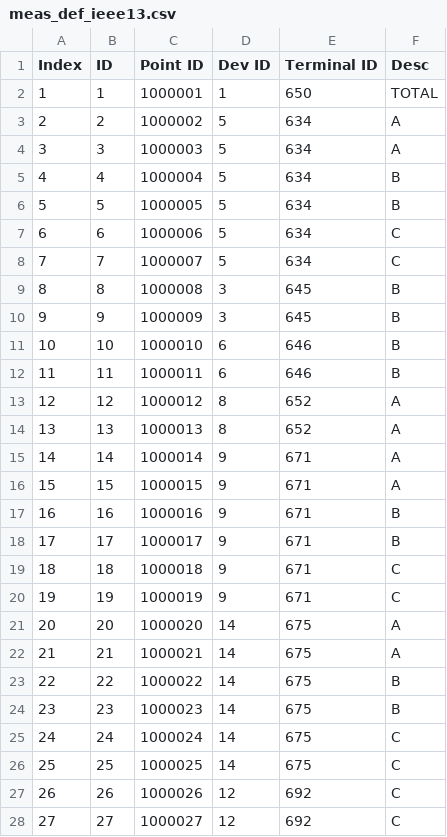
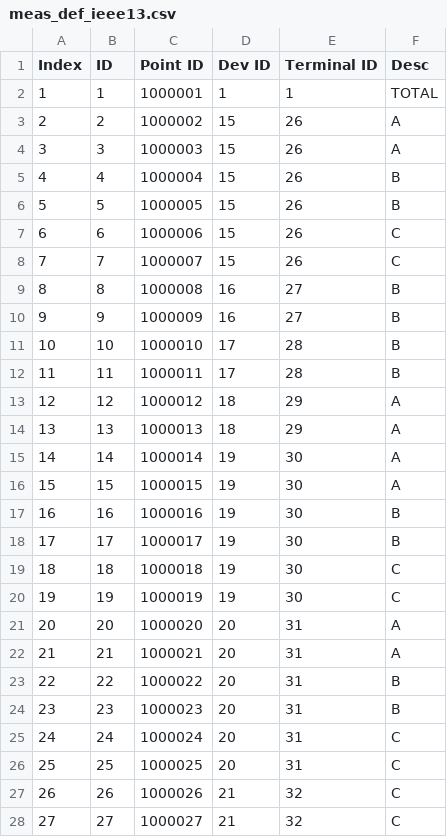
Before and after one commit to shufengdong/sparrowzz, a CSV file: data/dsntp/ieeeds/case13/dev/meas_def_ieee13.csv, drawn as a sheet; only a part is shown; the diff covers the shown part only.

Commit message:
fix terminal id

```diff
--- a/data/dsntp/ieeeds/case13/dev/meas_def_ieee13.csv
+++ b/data/dsntp/ieeeds/case13/dev/meas_def_ieee13.csv
@@ -1,28 +1,28 @@
 Index,ID,Point ID,Dev ID,Terminal ID,Desc
-1,1,1000001,1,650,TOTAL
-2,2,1000002,5,634,A
-3,3,1000003,5,634,A
-4,4,1000004,5,634,B
-5,5,1000005,5,634,B
-6,6,1000006,5,634,C
-7,7,1000007,5,634,C
-8,8,1000008,3,645,B
-9,9,1000009,3,645,B
-10,10,1000010,6,646,B
-11,11,1000011,6,646,B
-12,12,1000012,8,652,A
-13,13,1000013,8,652,A
-14,14,1000014,9,671,A
-15,15,1000015,9,671,A
-16,16,1000016,9,671,B
-17,17,1000017,9,671,B
-18,18,1000018,9,671,C
-19,19,1000019,9,671,C
-20,20,1000020,14,675,A
-21,21,1000021,14,675,A
-22,22,1000022,14,675,B
-23,23,1000023,14,675,B
-24,24,1000024,14,675,C
-25,25,1000025,14,675,C
-26,26,1000026,12,692,C
-27,27,1000027,12,692,C
+1,1,1000001,1,1,TOTAL
+2,2,1000002,15,26,A
+3,3,1000003,15,26,A
+4,4,1000004,15,26,B
+5,5,1000005,15,26,B
+6,6,1000006,15,26,C
+7,7,1000007,15,26,C
+8,8,1000008,16,27,B
+9,9,1000009,16,27,B
+10,10,1000010,17,28,B
+11,11,1000011,17,28,B
+12,12,1000012,18,29,A
+13,13,1000013,18,29,A
+14,14,1000014,19,30,A
+15,15,1000015,19,30,A
+16,16,1000016,19,30,B
+17,17,1000017,19,30,B
+18,18,1000018,19,30,C
+19,19,1000019,19,30,C
+20,20,1000020,20,31,A
+21,21,1000021,20,31,A
+22,22,1000022,20,31,B
+23,23,1000023,20,31,B
+24,24,1000024,20,31,C
+25,25,1000025,20,31,C
+26,26,1000026,21,32,C
+27,27,1000027,21,32,C
```
Also changed, not shown: 4 edited cells elsewhere in this file, 1 other file.
